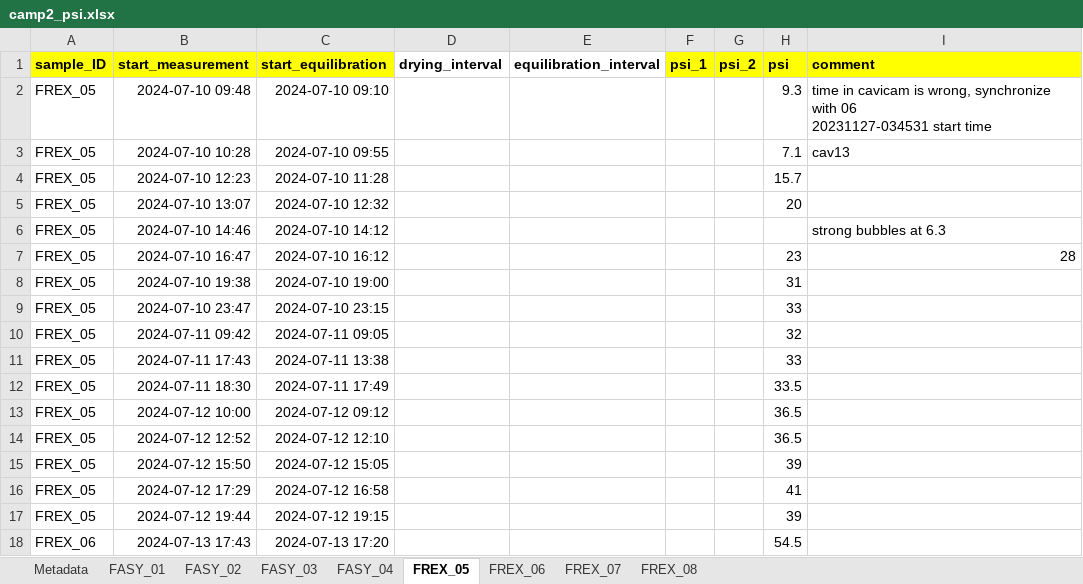
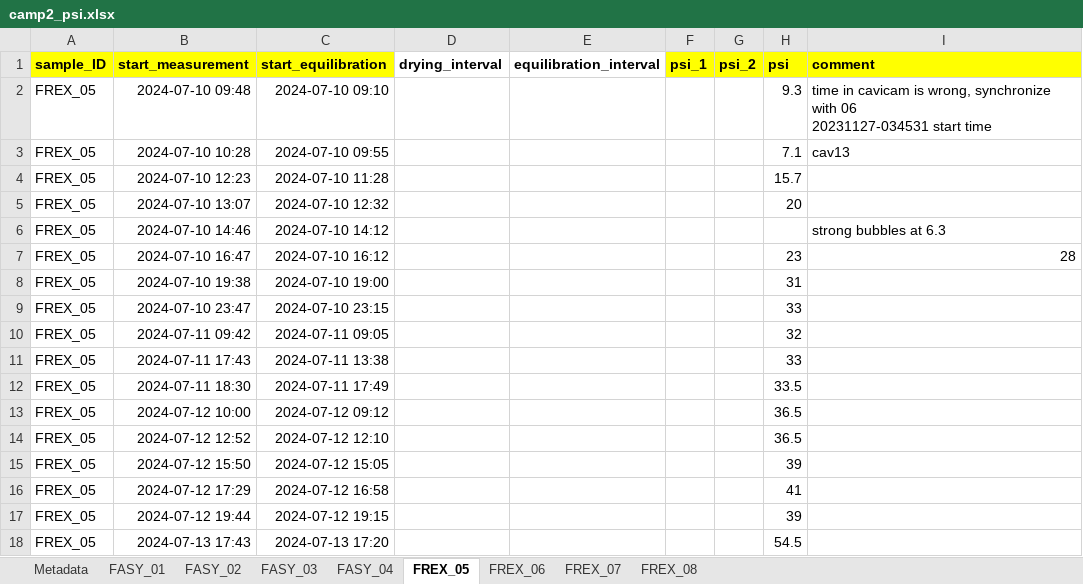
Before and after one commit to FloverinE/hainich_hydraulics, an Excel workbook: data/cavicam/camp2/camp2_psi.xlsx, sheet FREX_05, drawn as a sheet; values as stored, in another font and other column widths than the file's, no borders; the diff names each change by its address in the sheet, - before the commit and + after, or states it on an @@ line.

```diff
--- a/data/cavicam/camp2/camp2_psi.xlsx (sheet FREX_05)
+++ b/data/cavicam/camp2/camp2_psi.xlsx (sheet FREX_05)
-A18 (sample_ID): FREX_06
+A18 (sample_ID): FREX_05
```
Also changed, not shown: 2 other files.
